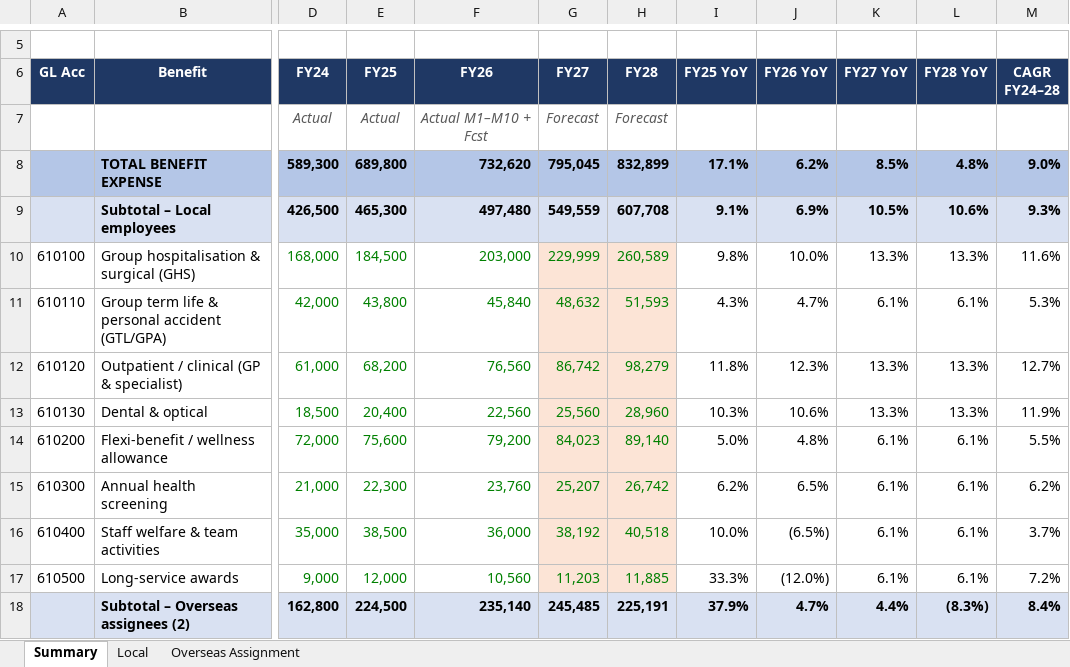
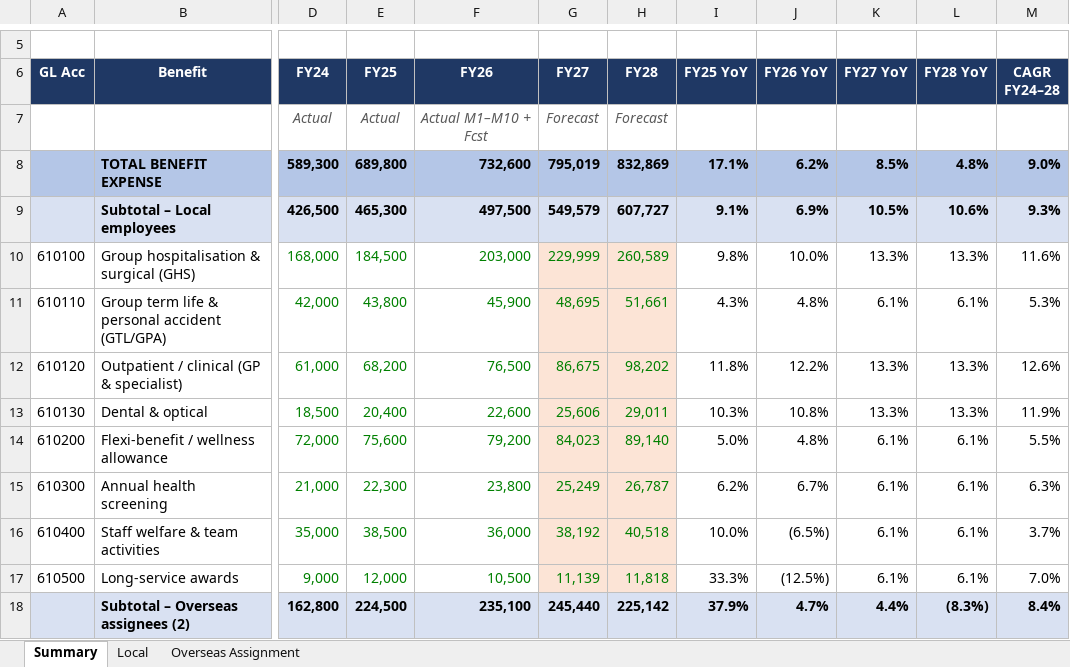
Before and after one commit to venushong667/claude-code-playground, an Excel workbook: benefit-review/Benefit_Cost_Baseline_FY24-FY28.xlsx, sheet Summary, drawn as a sheet; only a part is shown, gaps mark what is left out; values as stored, in another font and other column widths than the file's, no borders; charts and pictures not drawn; the diff covers the shown part only; the diff names each change by its address in the sheet, - before the commit and + after, or states it on an @@ line.

```diff
--- a/benefit-review/Benefit_Cost_Baseline_FY24-FY28.xlsx (sheet Summary)
+++ b/benefit-review/Benefit_Cost_Baseline_FY24-FY28.xlsx (sheet Summary)
-F8 (FY26): 732,620
+F8 (FY26): 732,600
-G8 (FY27): 795,045
+G8 (FY27): 795,019
-H8 (FY28): 832,899
+H8 (FY28): 832,869
-F9 (FY26): 497,480
+F9 (FY26): 497,500
-G9 (FY27): 549,559
+G9 (FY27): 549,579
-H9 (FY28): 607,708
+H9 (FY28): 607,727
-F11 (FY26): 45,840
+F11 (FY26): 45,900
-G11 (FY27): 48,632
+G11 (FY27): 48,695
-H11 (FY28): 51,593
+H11 (FY28): 51,661
-J11 (FY26 YoY): 4.7%
+J11 (FY26 YoY): 4.8%
-F12 (FY26): 76,560
+F12 (FY26): 76,500
-G12 (FY27): 86,742
+G12 (FY27): 86,675
-H12 (FY28): 98,279
+H12 (FY28): 98,202
-J12 (FY26 YoY): 12.3%
+J12 (FY26 YoY): 12.2%
-M12 (CAGR FY24–28): 12.7%
+M12 (CAGR FY24–28): 12.6%
-F13 (FY26): 22,560
+F13 (FY26): 22,600
-G13 (FY27): 25,560
+G13 (FY27): 25,606
-H13 (FY28): 28,960
+H13 (FY28): 29,011
-J13 (FY26 YoY): 10.6%
+J13 (FY26 YoY): 10.8%
-F15 (FY26): 23,760
+F15 (FY26): 23,800
-G15 (FY27): 25,207
+G15 (FY27): 25,249
-H15 (FY28): 26,742
+H15 (FY28): 26,787
-J15 (FY26 YoY): 6.5%
+J15 (FY26 YoY): 6.7%
-M15 (CAGR FY24–28): 6.2%
+M15 (CAGR FY24–28): 6.3%
-F17 (FY26): 10,560
+F17 (FY26): 10,500
-G17 (FY27): 11,203
+G17 (FY27): 11,139
-H17 (FY28): 11,885
+H17 (FY28): 11,818
-J17 (FY26 YoY): (12.0%)
+J17 (FY26 YoY): (12.5%)
-M17 (CAGR FY24–28): 7.2%
+M17 (CAGR FY24–28): 7.0%
-F18 (FY26): 235,140
+F18 (FY26): 235,100
-G18 (FY27): 245,485
+G18 (FY27): 245,440
-H18 (FY28): 225,191
+H18 (FY28): 225,142
```
Also changed, not shown: 55 edited cells elsewhere in this sheet, sheet Overseas Assignment, sheet Local, formulas that keep their value.
